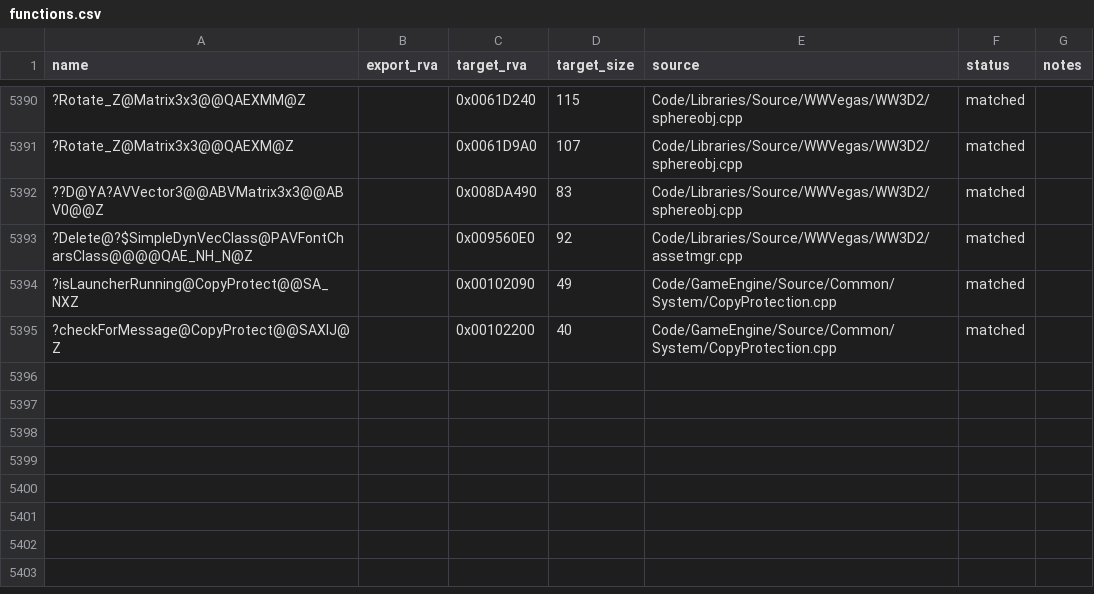
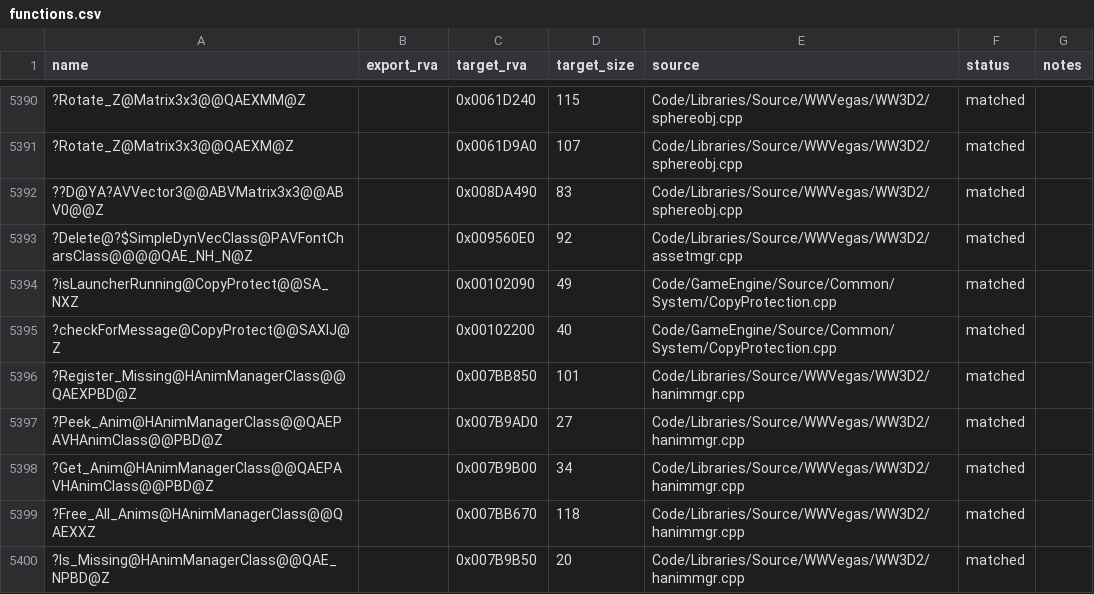
Before and after one commit to dginovker/Open-BFME, a CSV file: reverse/functions.csv, drawn as a sheet; only a part is shown, gaps mark what is left out; the diff names each change by its address in the sheet, - before the commit and + after, or states it on an @@ line.

Commit message:
hanimmgr: match Peek_Anim, Get_Anim, Is_Missing, Free_All_Anims (+4); Reset_Missing dead (absent in retail)
Peek_Anim@0x7B9AD0/27, Get_Anim@0x7B9B00/34 (inlined Peek + Add_Ref),
Is_Missing@0x7B9B50/20, Free_All_Anims@0x7BB670/118 — all byte-exact,
AnimPtrTable@[this+0], MissingAnimTable@[this+4] (ZH order confirmed).
Reset_Missing logged dead: only 2 HashTableClass::Reset callers exist in
retail, both table@[esi+0]; missing table is never reset in BFME.

```diff
--- a/reverse/functions.csv
+++ b/reverse/functions.csv
+row 5396: ?Register_Missing@HAnimManagerClass@@QAEXPBD@Z |  | 0x007BB850 | 101 | Code/Libraries/Source/WWVegas/WW3D2/hanimmgr.cpp | matched
+row 5397: ?Peek_Anim@HAnimManagerClass@@QAEPAVHAnimClass@@PBD@Z |  | 0x007B9AD0 | 27 | Code/Libraries/Source/WWVegas/WW3D2/hanimmgr.cpp | matched
+row 5398: ?Get_Anim@HAnimManagerClass@@QAEPAVHAnimClass@@PBD@Z |  | 0x007B9B00 | 34 | Code/Libraries/Source/WWVegas/WW3D2/hanimmgr.cpp | matched
+row 5399: ?Free_All_Anims@HAnimManagerClass@@QAEXXZ |  | 0x007BB670 | 118 | Code/Libraries/Source/WWVegas/WW3D2/hanimmgr.cpp | matched
+row 5400: ?Is_Missing@HAnimManagerClass@@QAE_NPBD@Z |  | 0x007B9B50 | 20 | Code/Libraries/Source/WWVegas/WW3D2/hanimmgr.cpp | matched
```
Also changed, not shown: reverse/symbols.csv, 2 other files.
